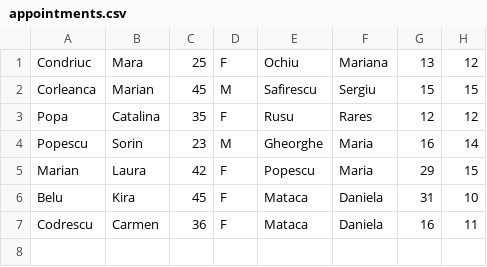
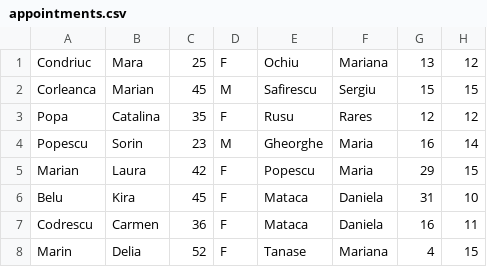
Before and after one commit to corinacondurachi/FMI, a CSV file: PAO/Part2_PAO/src/Data/appointments.csv, drawn as a sheet.

```diff
--- a/PAO/Part2_PAO/src/Data/appointments.csv
+++ b/PAO/Part2_PAO/src/Data/appointments.csv
@@ -7 +7,2 @@ Belu,Kira,45,F,Mataca,Daniela,31,10
 Codrescu,Carmen,36,F,Mataca,Daniela,16,11
+Marin,Delia,52,F,Tanase,Mariana,4,15
```
Also changed, not shown: 11 other files.
